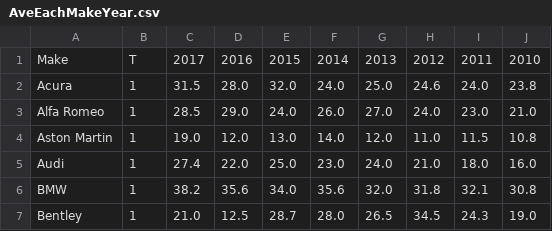
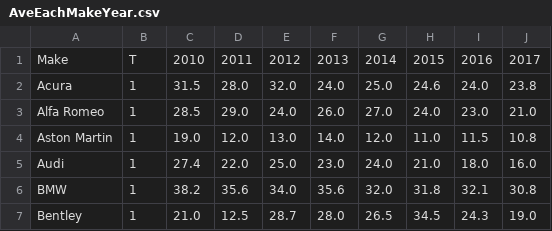
Before and after one commit to mbennett-WA/mbennett-WA.github.io, a CSV file: AveEachMakeYear.csv, drawn as a sheet; only a part is shown.

Commit message:
Add files via upload

```diff
--- a/AveEachMakeYear.csv
+++ b/AveEachMakeYear.csv
@@ -1,2 +1,2 @@
-Make,T,2017,2016,2015,2014,2013,2012,2011,2010
+Make,T,2010,2011,2012,2013,2014,2015,2016,2017
 Acura,1,31.5,28.0,32.0,24.0,25.0,24.6,24.0,23.8
```
